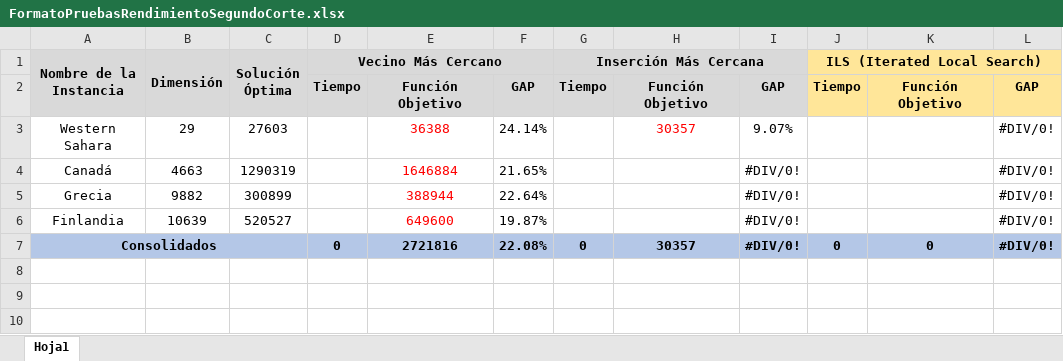
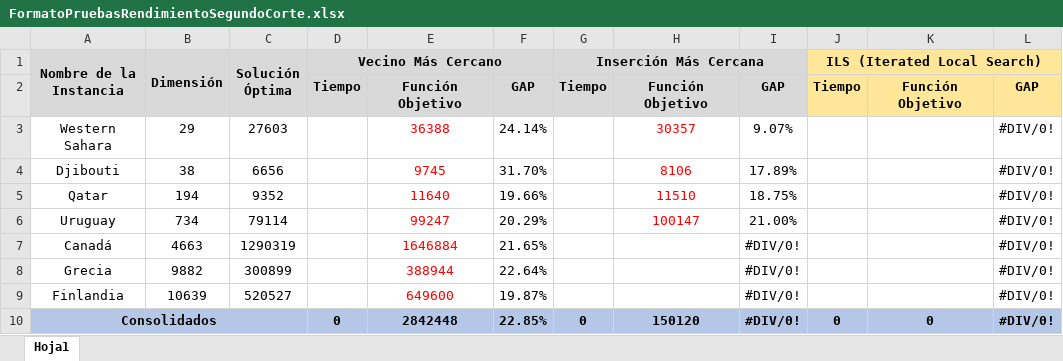
Before and after one commit to JuanPGO/salesman-problem, an Excel workbook: FormatoPruebasRendimientoSegundoCorte.xlsx, sheet Hoja1, drawn as a sheet; values as stored, in another font and other column widths than the file's, no borders; addresses are those after the commit; the diff names each change by its address in the sheet, - before the commit and + after, or states it on an @@ line.

Commit message:
Se agregan nuevos archivos planos para pruebas con paises de menos datos, se modifica el archivo excel.

```diff
--- a/FormatoPruebasRendimientoSegundoCorte.xlsx (sheet Hoja1)
+++ b/FormatoPruebasRendimientoSegundoCorte.xlsx (sheet Hoja1)
+row 4: Djibouti | 38 | 6656 |  | 9745 | 31.70% |  | 8106 | 17.89% |  |  | #DIV/0!
+row 5: Qatar | 194 | 9352 |  | 11640 | 19.66% |  | 11510 | 18.75% |  |  | #DIV/0!
+row 6: Uruguay | 734 | 79114 |  | 99247 | 20.29% |  | 100147 | 21.00% |  |  | #DIV/0!
-E10: 2721816
+E10: 2842448
-F10: 22.08%
+F10: 22.85%
-H10: 30357
+H10: 150120
```
Also changed, not shown: formulas that keep their value, 4 other files.
